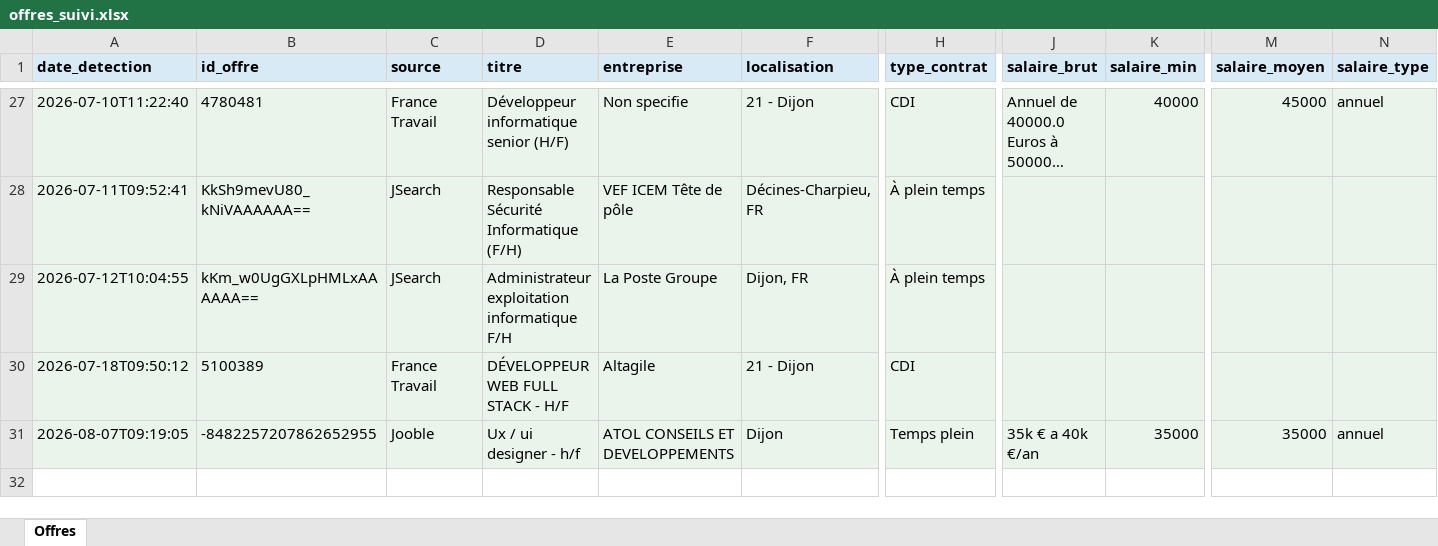
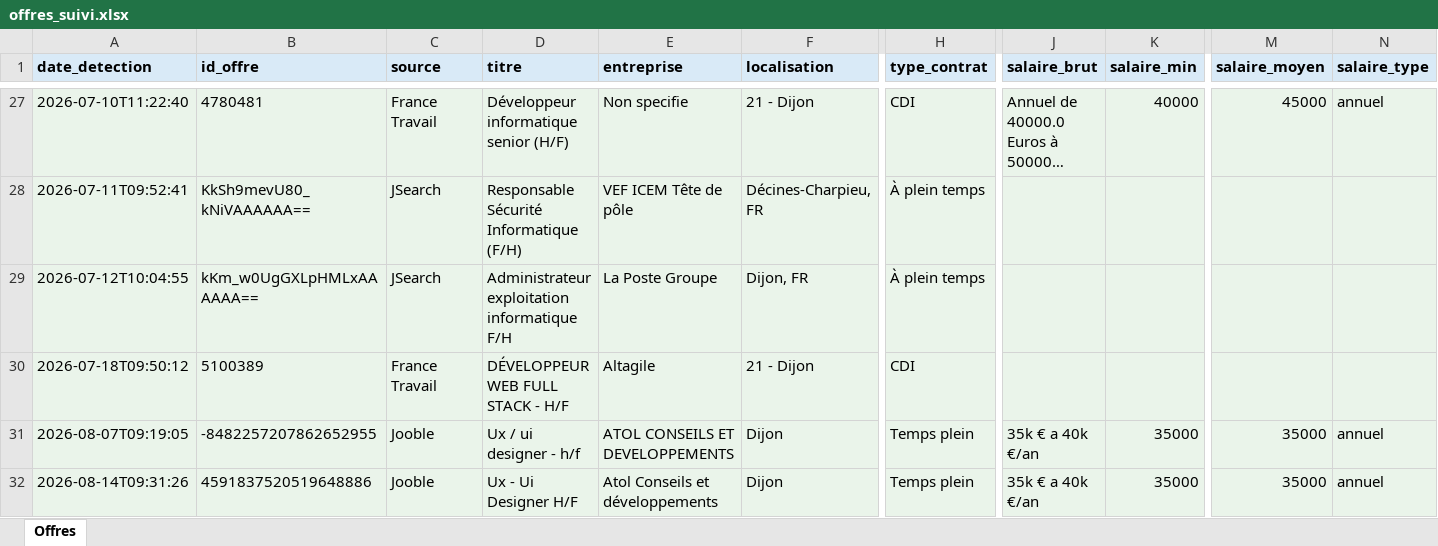
Before and after one commit to Portg4s/AutoTache, an Excel workbook: cloud_state/offres_suivi.xlsx, sheet Offres, drawn as a sheet; only a part is shown, gaps mark what is left out; long unchanged cells end in …; values as stored, in another font and other column widths than the file's, no borders; rows hold the shown columns only; the diff names each change by its address in the sheet, - before the commit and + after, or states it on an @@ line.

```diff
--- a/cloud_state/offres_suivi.xlsx (sheet Offres)
+++ b/cloud_state/offres_suivi.xlsx (sheet Offres)
+row 32: 2026-08-14T09:31:26 | 4591837520519648886 | Jooble | Ux - Ui Designer H/F | Atol Conseils et développements | Dijon | Temps plein | 35k € a 40k €/an | 35000 | 35000 | annuel
```
Also changed, not shown: 1 other file.
